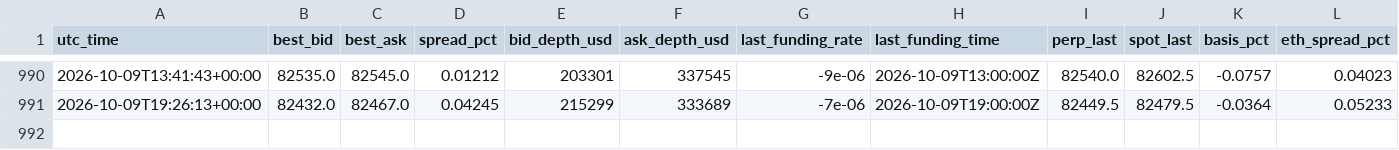
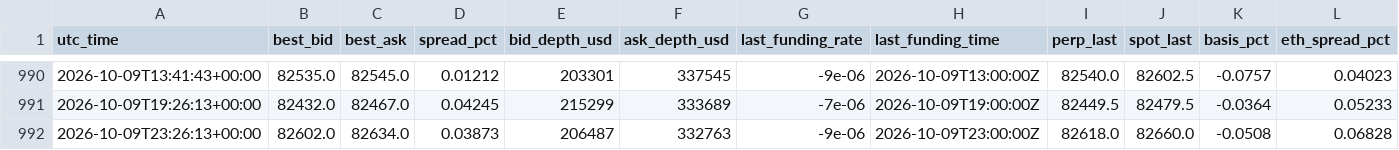
Before and after one commit to dynamicwrapsbh-lang/valr-carry-logger, a CSV file: valr_carry_log.csv, drawn as a sheet; only a part is shown, gaps mark what is left out; rows hold the shown columns only; the diff names each change by its address in the sheet, - before the commit and + after, or states it on an @@ line.

```diff
--- a/valr_carry_log.csv
+++ b/valr_carry_log.csv
+row 992: 2026-10-09T23:26:13+00:00 | 82602.0 | 82634.0 | 0.03873 | 206487 | 332763 | -9e-06 | 2026-10-09T23:00:00Z | 82618.0 | 82660.0 | -0.0508 | 0.06828
```
Also changed, not shown: 1 other file.
